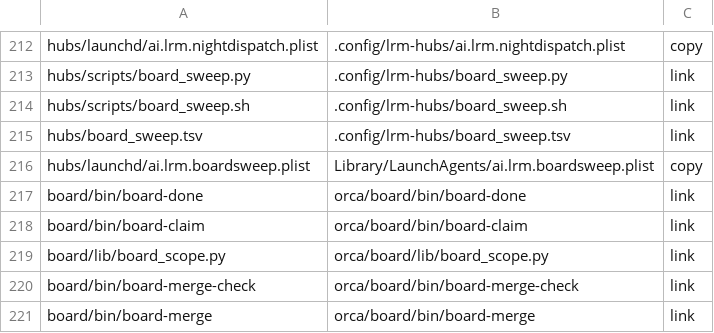
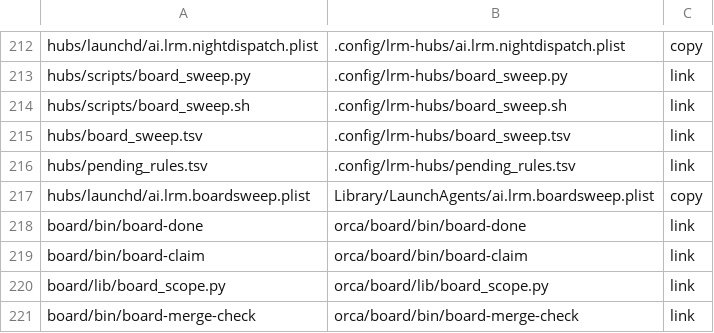
Before and after one commit to cocodding0723/claude-config, a TSV file: links.tsv, drawn as a sheet; only a part is shown, gaps mark what is left out; the shorter side is filled out with more unchanged rows.

Commit message:
대기 목록: 결정 카드만, 오래된 결정·자동 알림 제외
제목에 '결정' 낱말이 든 일반 글과 감시기 알림이 결정으로 섞이고 나이 제한이 없어 정한 일이 계속 떴음.
결정 카드(form_kind decide)만 세고, 기한(48시간)·제외 머리말은 pending_rules.tsv 한 곳에 둠. '대기' 명령은 전부 보여 줌.

```diff
--- a/links.tsv
+++ b/links.tsv
@@ -215,2 +215,3 @@ hubs/scripts/board_sweep.sh	.config/lrm-hubs/board_sweep.sh	link
 hubs/board_sweep.tsv	.config/lrm-hubs/board_sweep.tsv	link
+hubs/pending_rules.tsv	.config/lrm-hubs/pending_rules.tsv	link
 hubs/launchd/ai.lrm.boardsweep.plist	Library/LaunchAgents/ai.lrm.boardsweep.plist	copy
```
Also changed, not shown: 4 other files.
